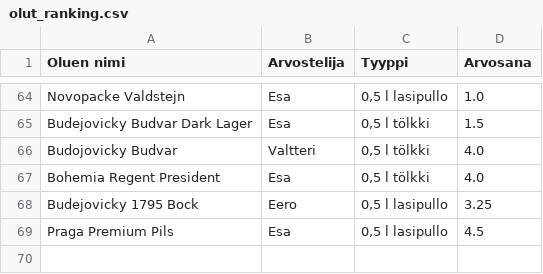
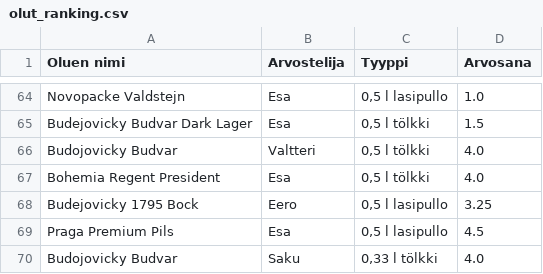
Before and after one commit to saqfromchurchvillage/streamlit, a CSV file: olut_ranking.csv, drawn as a sheet; only a part is shown, gaps mark what is left out; the diff names each change by its address in the sheet, - before the commit and + after, or states it on an @@ line.

Commit message:
Update CSV file

```diff
--- a/olut_ranking.csv
+++ b/olut_ranking.csv
+row 70: Budojovicky Budvar | Saku | 0,33 l tölkki | 4.0
```
